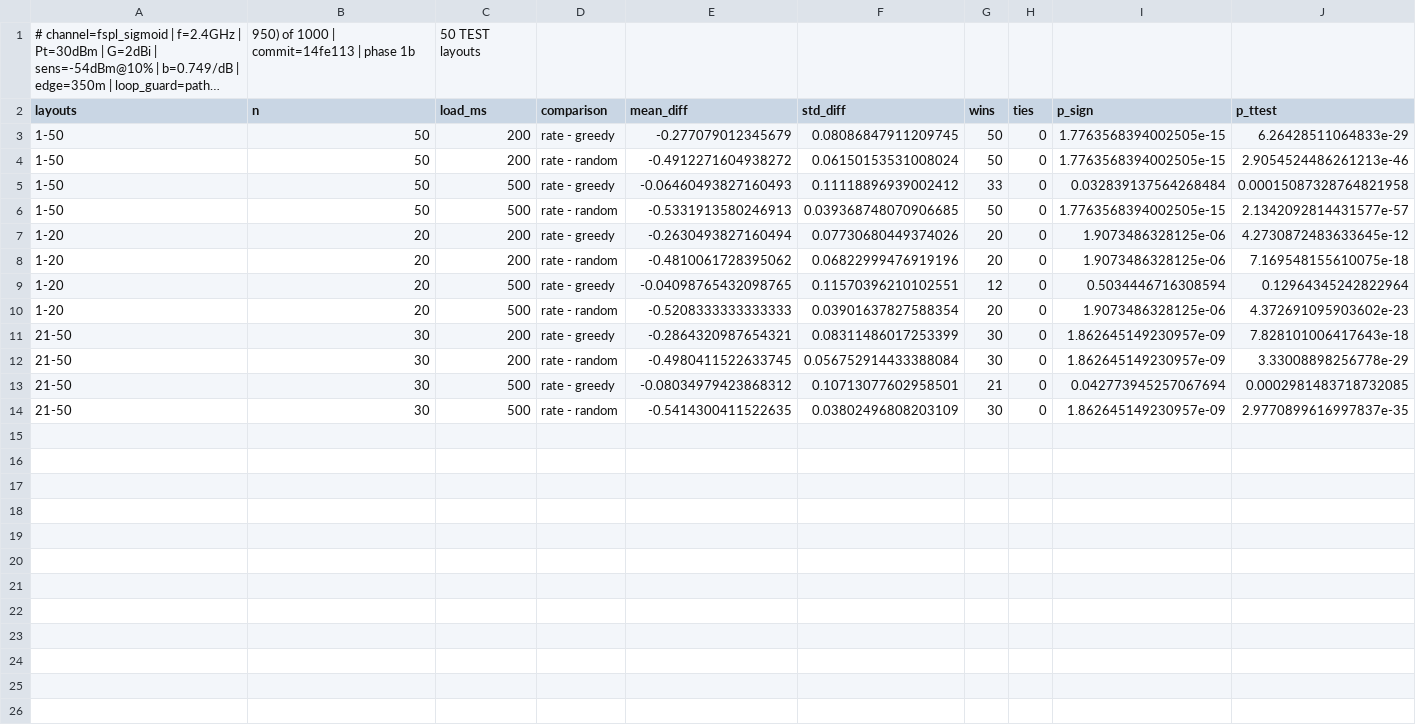
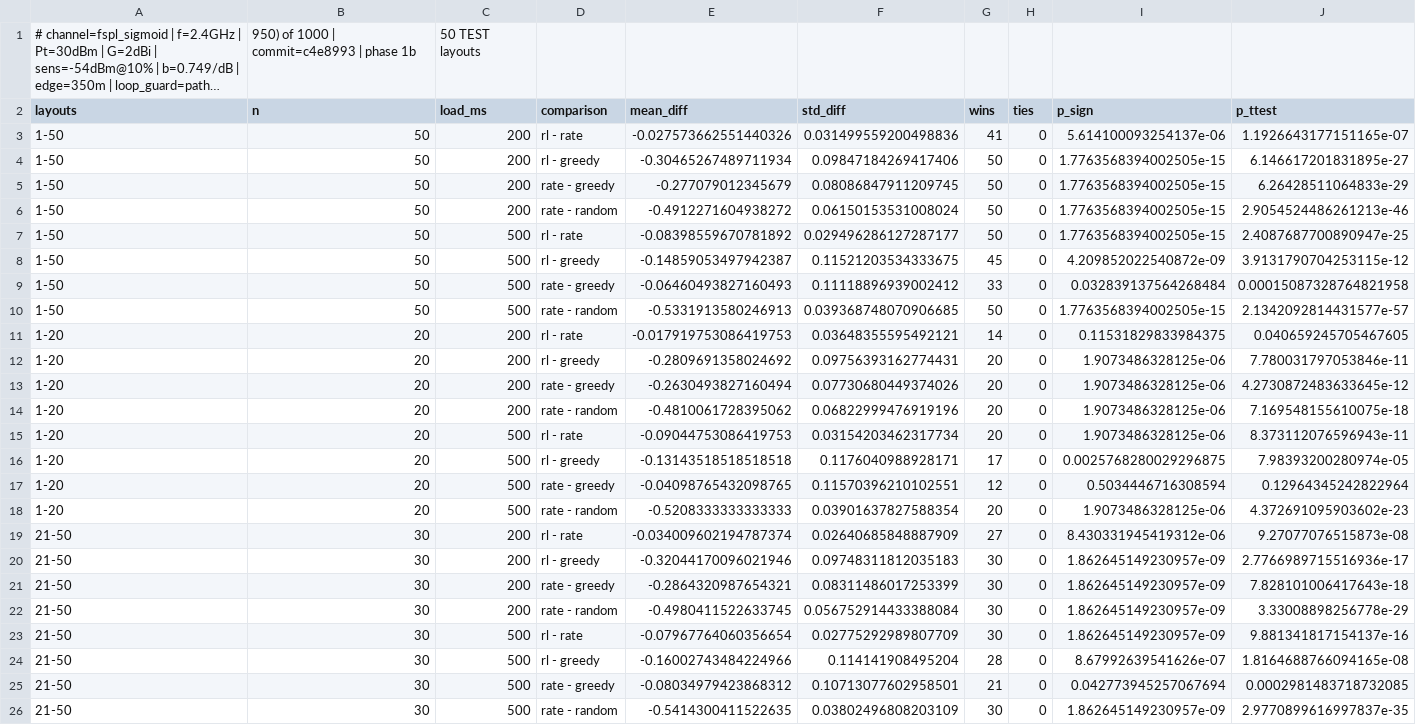
Before and after one commit to zinaassi/fanet-rl-routing, a CSV file: rl_sim/out/1b_test50_paired.csv, drawn as a sheet; long unchanged cells end in …; the diff names each change by its address in the sheet, - before the commit and + after, or states it on an @@ line.

```diff
--- a/rl_sim/out/1b_test50_paired.csv
+++ b/rl_sim/out/1b_test50_paired.csv
-B1 (n): 950) of 1000 | commit=14fe113 | phase 1b
+B1 (n): 950) of 1000 | commit=c4e8993 | phase 1b
+row 3: 1-50 | 50 | 200 | rl - rate | -0.027573662551440326 | 0.031499559200498836 | 41 | 0 | 5.614100093254137e-06 | 1.1926643177151165e-07
+row 4: 1-50 | 50 | 200 | rl - greedy | -0.30465267489711934 | 0.09847184269417406 | 50 | 0 | 1.7763568394002505e-15 | 6.146617201831895e-27
+row 7: 1-50 | 50 | 500 | rl - rate | -0.08398559670781892 | 0.029496286127287177 | 50 | 0 | 1.7763568394002505e-15 | 2.4087687700890947e-25
+row 8: 1-50 | 50 | 500 | rl - greedy | -0.14859053497942387 | 0.11521203534333675 | 45 | 0 | 4.209852022540872e-09 | 3.9131790704253115e-12
+row 11: 1-20 | 20 | 200 | rl - rate | -0.017919753086419753 | 0.03648355595492121 | 14 | 0 | 0.11531829833984375 | 0.040659245705467605
+row 12: 1-20 | 20 | 200 | rl - greedy | -0.2809691358024692 | 0.09756393162774431 | 20 | 0 | 1.9073486328125e-06 | 7.780031797053846e-11
+row 15: 1-20 | 20 | 500 | rl - rate | -0.09044753086419753 | 0.03154203462317734 | 20 | 0 | 1.9073486328125e-06 | 8.373112076596943e-11
+row 16: 1-20 | 20 | 500 | rl - greedy | -0.13143518518518518 | 0.1176040988928171 | 17 | 0 | 0.0025768280029296875 | 7.98393200280974e-05
+row 19: 21-50 | 30 | 200 | rl - rate | -0.034009602194787374 | 0.02640685848887909 | 27 | 0 | 8.430331945419312e-06 | 9.27077076515873e-08
+row 20: 21-50 | 30 | 200 | rl - greedy | -0.32044170096021946 | 0.09748311812035183 | 30 | 0 | 1.862645149230957e-09 | 2.7766989715516936e-17
+row 23: 21-50 | 30 | 500 | rl - rate | -0.07967764060356654 | 0.02775292989807709 | 30 | 0 | 1.862645149230957e-09 | 9.881341817154137e-16
+row 24: 21-50 | 30 | 500 | rl - greedy | -0.16002743484224966 | 0.114141908495204 | 28 | 0 | 8.67992639541626e-07 | 1.8164688766094165e-08
```
Also changed, not shown: 3 other files.
